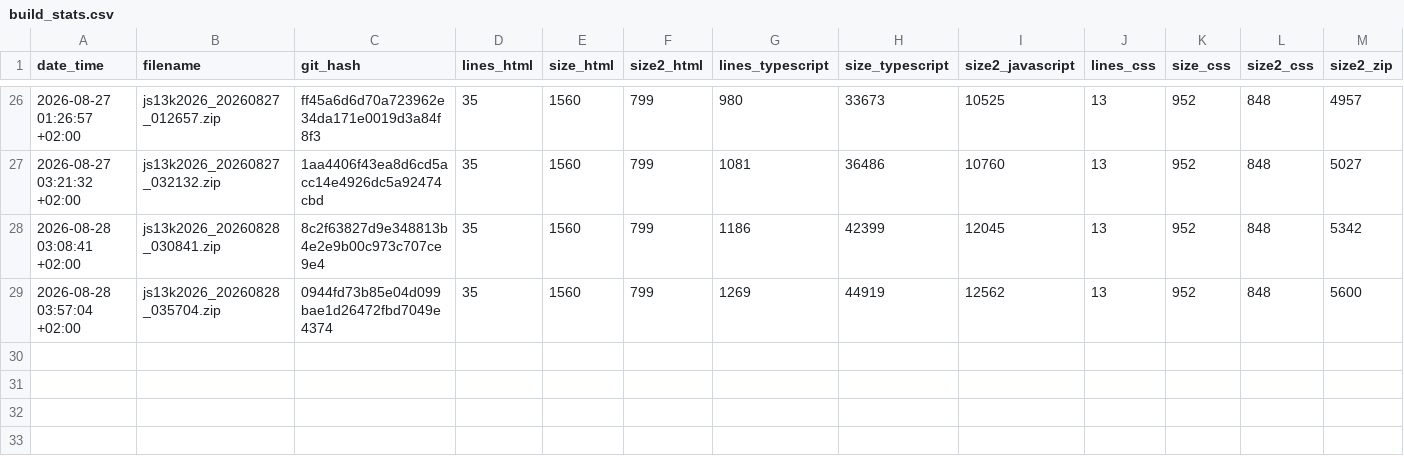
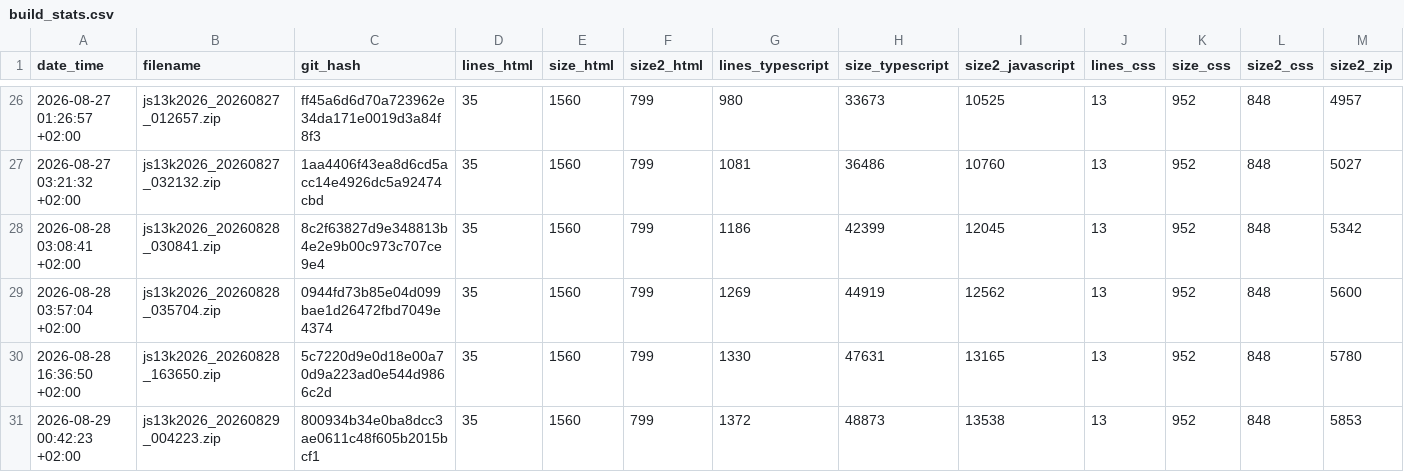
Before and after one commit to gheja/js13k2026, a CSV file: build_stats.csv, drawn as a sheet; only a part is shown, gaps mark what is left out; rows hold the shown columns only; the diff names each change by its address in the sheet, - before the commit and + after, or states it on an @@ line.

Commit message:
Updated build_stats.csv

```diff
--- a/build_stats.csv
+++ b/build_stats.csv
+row 30: 2026-08-28 16:36:50 +02:00 | js13k2026_20260828_163650.zip | 5c7220d9e0d18e00a70d9a223ad0e544d9866c2d | 35 | 1560 | 799 | 1330 | 47631 | 13165 | 13 | 952 | 848 | 5780
+row 31: 2026-08-29 00:42:23 +02:00 | js13k2026_20260829_004223.zip | 800934b34e0ba8dcc3ae0611c48f605b2015bcf1 | 35 | 1560 | 799 | 1372 | 48873 | 13538 | 13 | 952 | 848 | 5853
```
